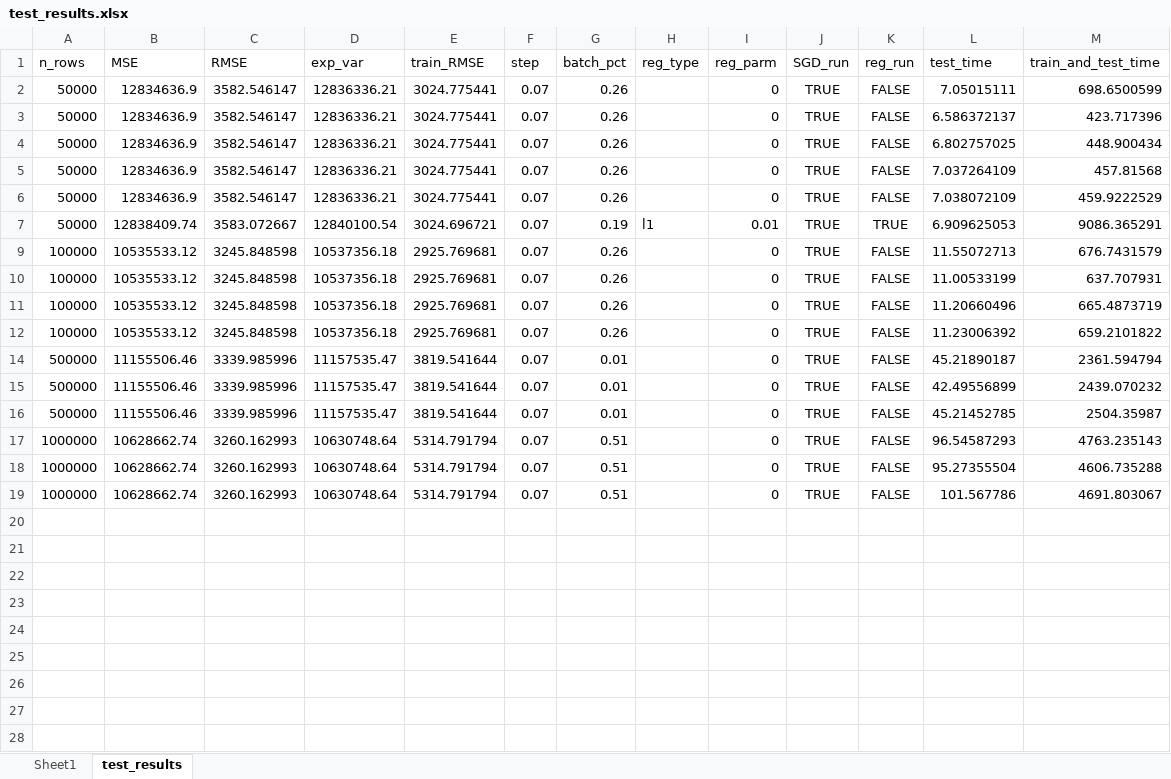
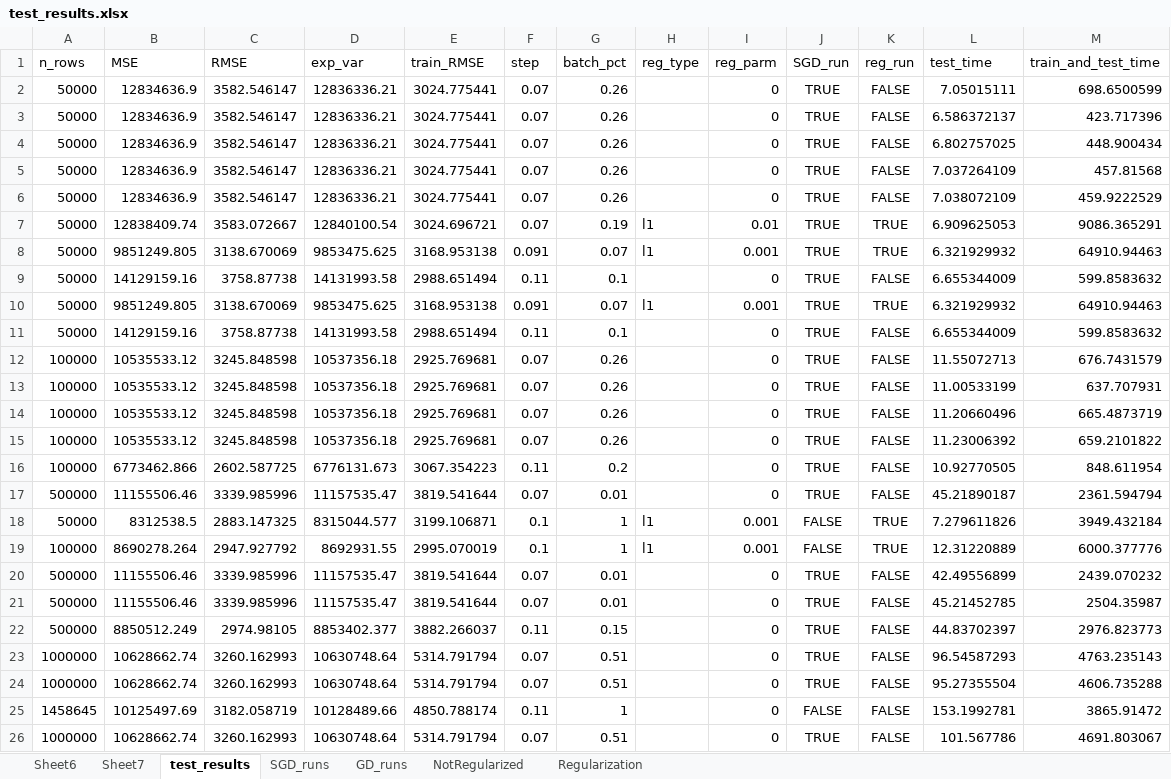
Before and after one commit to sarmstr5/linear_regression_spark, an Excel workbook: results/test_results.xlsx, sheet test_results, drawn as a sheet; values as stored, in another font and other column widths than the file's, no borders; charts and pictures not drawn; the diff names each change by its address in the sheet, - before the commit and + after, or states it on an @@ line.

```diff
--- a/results/test_results.xlsx (sheet test_results)
+++ b/results/test_results.xlsx (sheet test_results)
-sheet tab: Sheet1
+sheet tab: Sheet6
+sheet tab: Sheet7
+sheet tab: SGD_runs
+sheet tab: GD_runs
+sheet tab: NotRegularized
+sheet tab: Regularization
+row 8: 50000 | 9851249.805 | 3138.670069 | 9853475.625 | 3168.953138 | 0.091 | 0.07 | l1 | 0.001 | TRUE | TRUE | 6.321929932 | 64910.94463
+row 9: 50000 | 14129159.16 | 3758.87738 | 14131993.58 | 2988.651494 | 0.11 | 0.1 |  | 0 | TRUE | FALSE | 6.655344009 | 599.8583632
+row 10: 50000 | 9851249.805 | 3138.670069 | 9853475.625 | 3168.953138 | 0.091 | 0.07 | l1 | 0.001 | TRUE | TRUE | 6.321929932 | 64910.94463
+row 11: 50000 | 14129159.16 | 3758.87738 | 14131993.58 | 2988.651494 | 0.11 | 0.1 |  | 0 | TRUE | FALSE | 6.655344009 | 599.8583632
+row 16: 100000 | 6773462.866 | 2602.587725 | 6776131.673 | 3067.354223 | 0.11 | 0.2 |  | 0 | TRUE | FALSE | 10.92770505 | 848.611954
@@ row 18 unhidden: 50000 | 8312538.5 | 2883.147325 | 8315044.577 | 3199.106871 | 0.1 | 1 | l1 | 0.001 | FALSE | TRUE | 7.279611826 | 3949.432184 @@
@@ row 19 unhidden: 100000 | 8690278.264 | 2947.927792 | 8692931.55 | 2995.070019 | 0.1 | 1 | l1 | 0.001 | FALSE | TRUE | 12.31220889 | 6000.377776 @@
+row 22: 500000 | 8850512.249 | 2974.98105 | 8853402.377 | 3882.266037 | 0.11 | 0.15 |  | 0 | TRUE | FALSE | 44.83702397 | 2976.823773
+row 25: 1458645 | 10125497.69 | 3182.058719 | 10128489.66 | 4850.788174 | 0.11 | 1 |  | 0 | FALSE | FALSE | 153.1992781 | 3865.91472
```
Also changed, not shown: charts or pictures, 5 other files.
